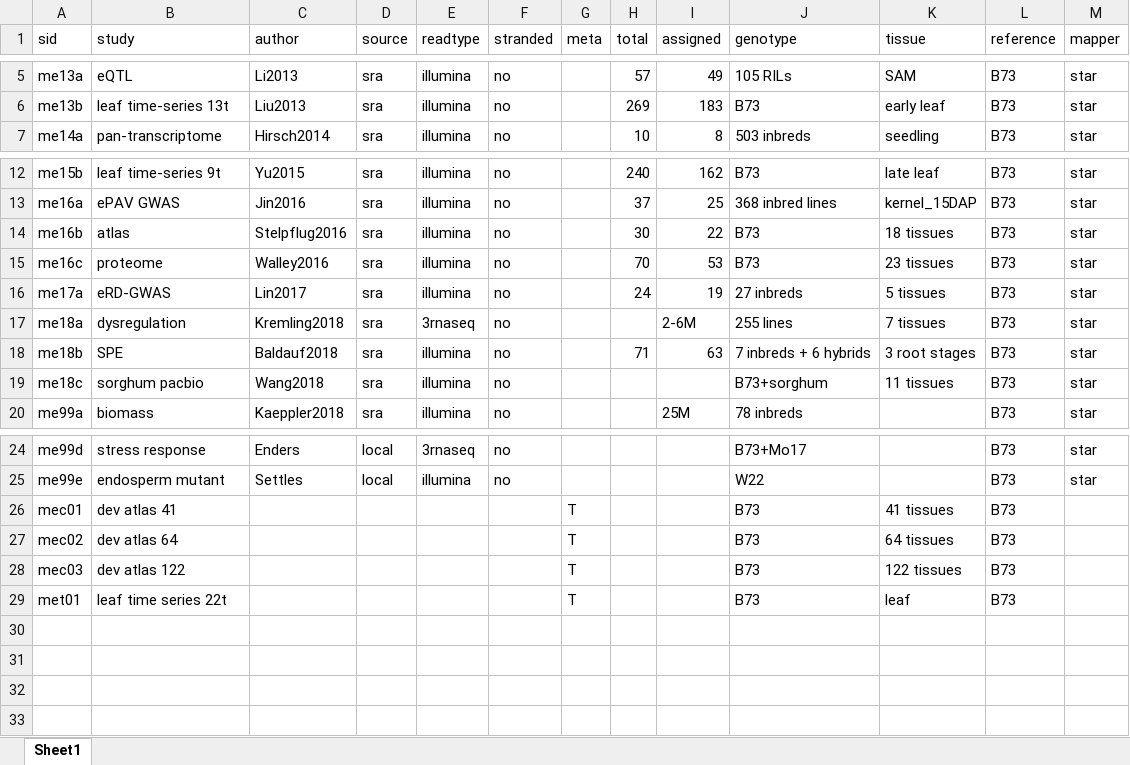
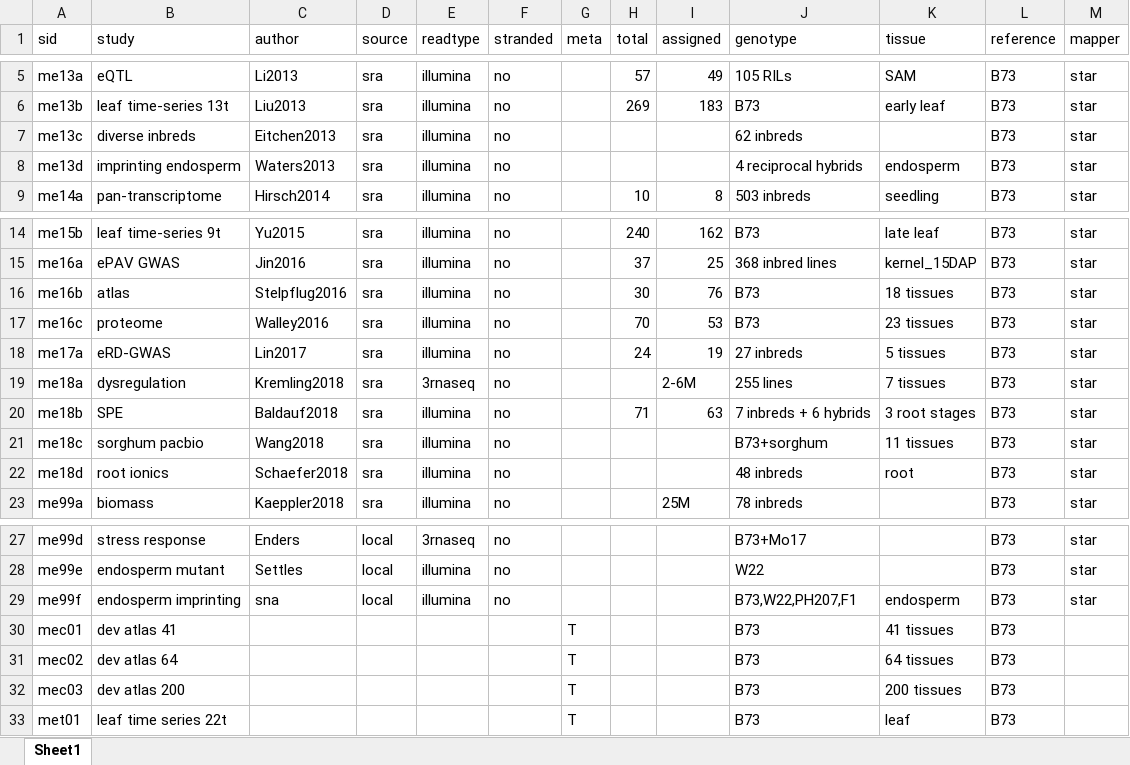
Before and after one commit to orionzhou/rnaseq, an Excel workbook: data/01.cfg.xlsx, sheet Sheet1, drawn as a sheet; only a part is shown, gaps mark what is left out; values as stored, in another font and other column widths than the file's, no borders; addresses are those after the commit; the diff names each change by its address in the sheet, - before the commit and + after, or states it on an @@ line.

```diff
--- a/data/01.cfg.xlsx (sheet Sheet1)
+++ b/data/01.cfg.xlsx (sheet Sheet1)
+row 7: me13c | diverse inbreds | Eitchen2013 | sra | illumina | no |  |  |  | 62 inbreds |  | B73 | star
+row 8: me13d | imprinting endosperm | Waters2013 | sra | illumina | no |  |  |  | 4 reciprocal hybrids | endosperm | B73 | star
-I16 (assigned): 22
+I16 (assigned): 76
+row 22: me18d | root ionics | Schaefer2018 | sra | illumina | no |  |  |  | 48 inbreds | root | B73 | star
+row 29: me99f | endosperm imprinting | sna | local | illumina | no |  |  |  | B73,W22,PH207,F1 | endosperm | B73 | star
-B32 (study): dev atlas 122
+B32 (study): dev atlas 200
-K32 (tissue): 122 tissues
+K32 (tissue): 200 tissues
```
Also changed, not shown: 54 other files.
